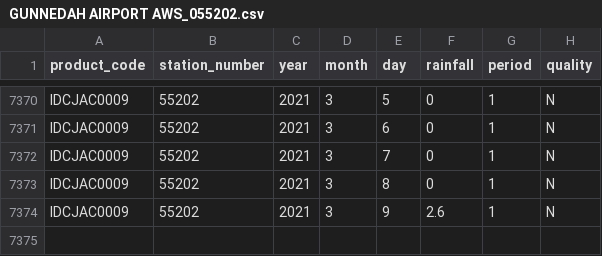
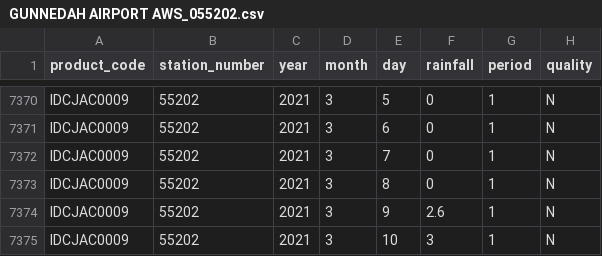
Before and after one commit to openplantpathology/Mungbean_PM, a CSV file: cache/weather/GUNNEDAH AIRPORT AWS_055202.csv, drawn as a sheet; only a part is shown, gaps mark what is left out.

```diff
--- a/cache/weather/GUNNEDAH AIRPORT AWS_055202.csv
+++ b/cache/weather/GUNNEDAH AIRPORT AWS_055202.csv
@@ -7374 +7374,2 @@
 "IDCJAC0009",55202,2021,3,9,2.6,1,"N"
+"IDCJAC0009",55202,2021,3,10,3,1,"N"
```
Also changed, not shown: cache/weather/KINGAROY AIRPORT_040922.csv, cache/weather/OAKEY AERO_041359.csv, 17 other files.
